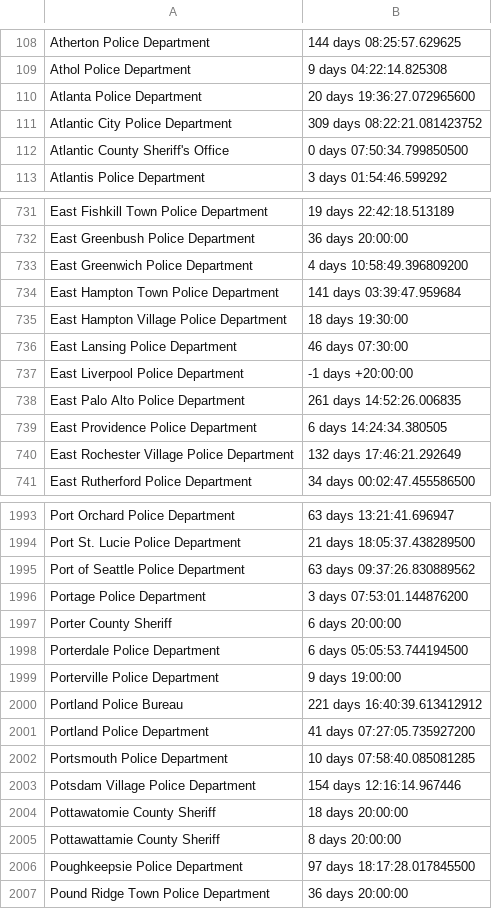
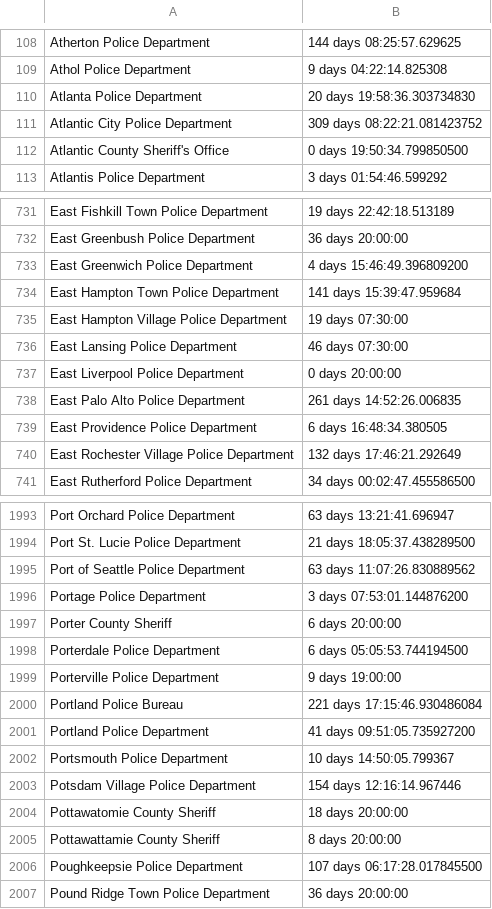
Before and after one commit to emile-66/muckrock_data, a CSV file: analysis results/Avg Time of Response by Agency.csv, drawn as a sheet; only a part is shown, gaps mark what is left out; the diff covers the shown part only.

```diff
--- a/analysis results/Avg Time of Response by Agency.csv
+++ b/analysis results/Avg Time of Response by Agency.csv
@@ -109,5 +109,5 @@ Atherton Police Department,144 days 08:25:57.629625
 Athol Police Department,9 days 04:22:14.825308
-Atlanta Police Department,20 days 19:36:27.072965600
+Atlanta Police Department,20 days 19:58:36.303734830
 Atlantic City Police Department,309 days 08:22:21.081423752
-Atlantic County Sheriff's Office,0 days 07:50:34.799850500
+Atlantic County Sheriff's Office,0 days 19:50:34.799850500
 Atlantis Police Department,3 days 01:54:46.599292
@@ -732,9 +732,9 @@ East Fishkill Town Police Department,19 days 22:42:18.513189
 East Greenbush Police Department,36 days 20:00:00
-East Greenwich Police Department,4 days 10:58:49.396809200
-East Hampton Town Police Department,141 days 03:39:47.959684
-East Hampton Village Police Department,18 days 19:30:00
+East Greenwich Police Department,4 days 15:46:49.396809200
+East Hampton Town Police Department,141 days 15:39:47.959684
+East Hampton Village Police Department,19 days 07:30:00
 East Lansing Police Department,46 days 07:30:00
-East Liverpool Police Department,-1 days +20:00:00
+East Liverpool Police Department,0 days 20:00:00
 East Palo Alto Police Department,261 days 14:52:26.006835
-East Providence Police Department,6 days 14:24:34.380505
+East Providence Police Department,6 days 16:48:34.380505
 East Rochester Village Police Department,132 days 17:46:21.292649
@@ -1994,3 +1994,3 @@ Port Orchard Police Department,63 days 13:21:41.696947
 Port St. Lucie Police Department,21 days 18:05:37.438289500
-Port of Seattle Police Department,63 days 09:37:26.830889562
+Port of Seattle Police Department,63 days 11:07:26.830889562
 Portage Police Department,3 days 07:53:01.144876200
@@ -1999,5 +1999,5 @@ Porterdale Police Department,6 days 05:05:53.744194500
 Porterville Police Department,9 days 19:00:00
-Portland Police Bureau,221 days 16:40:39.613412912
-Portland Police Department,41 days 07:27:05.735927200
-Portsmouth Police Department,10 days 07:58:40.085081285
+Portland Police Bureau,221 days 17:15:46.930486084
+Portland Police Department,41 days 09:51:05.735927200
+Portsmouth Police Department,10 days 14:50:05.799367
 Potsdam Village Police Department,154 days 12:16:14.967446
@@ -2005,3 +2005,3 @@ Pottawatomie County Sheriff,18 days 20:00:00
 Pottawattamie County Sheriff,8 days 20:00:00
-Poughkeepsie Police Department,97 days 18:17:28.017845500
+Poughkeepsie Police Department,107 days 06:17:28.017845500
 Pound Ridge Town Police Department,36 days 20:00:00
```
Also changed, not shown: 155 edited cells elsewhere in this file, 1 other file.
